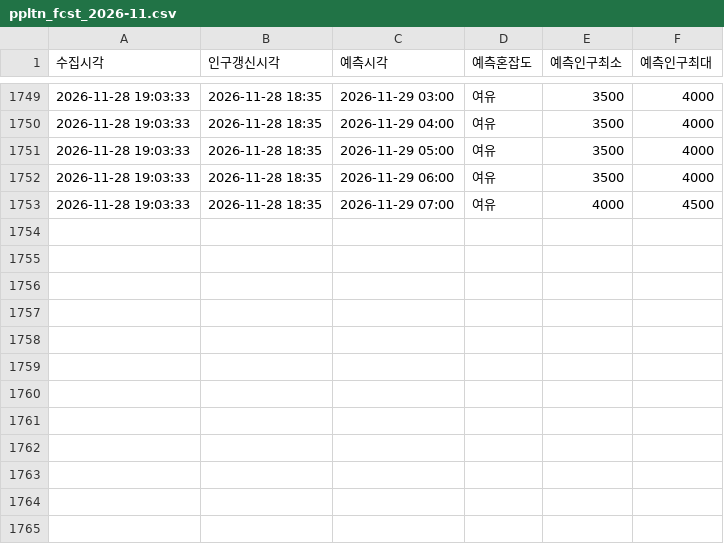
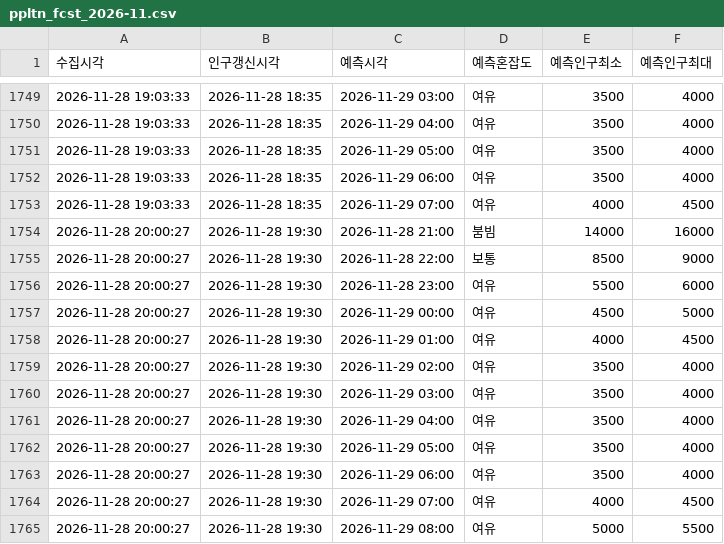
Before and after one commit to emma990622-lgtm/olpark-collector, a CSV file: data/hourly/ppltn_fcst_2026-11.csv, drawn as a sheet; only a part is shown, gaps mark what is left out.

```diff
--- a/data/hourly/ppltn_fcst_2026-11.csv
+++ b/data/hourly/ppltn_fcst_2026-11.csv
@@ -1753 +1753,13 @@
 2026-11-28 19:03:33,2026-11-28 18:35,2026-11-29 07:00,여유,4000,4500
+2026-11-28 20:00:27,2026-11-28 19:30,2026-11-28 21:00,붐빔,14000,16000
+2026-11-28 20:00:27,2026-11-28 19:30,2026-11-28 22:00,보통,8500,9000
+2026-11-28 20:00:27,2026-11-28 19:30,2026-11-28 23:00,여유,5500,6000
+2026-11-28 20:00:27,2026-11-28 19:30,2026-11-29 00:00,여유,4500,5000
+2026-11-28 20:00:27,2026-11-28 19:30,2026-11-29 01:00,여유,4000,4500
+2026-11-28 20:00:27,2026-11-28 19:30,2026-11-29 02:00,여유,3500,4000
+2026-11-28 20:00:27,2026-11-28 19:30,2026-11-29 03:00,여유,3500,4000
+2026-11-28 20:00:27,2026-11-28 19:30,2026-11-29 04:00,여유,3500,4000
+2026-11-28 20:00:27,2026-11-28 19:30,2026-11-29 05:00,여유,3500,4000
+2026-11-28 20:00:27,2026-11-28 19:30,2026-11-29 06:00,여유,3500,4000
+2026-11-28 20:00:27,2026-11-28 19:30,2026-11-29 07:00,여유,4000,4500
+2026-11-28 20:00:27,2026-11-28 19:30,2026-11-29 08:00,여유,5000,5500
```
Also changed, not shown: data/hourly/summary_2026-11.csv.
